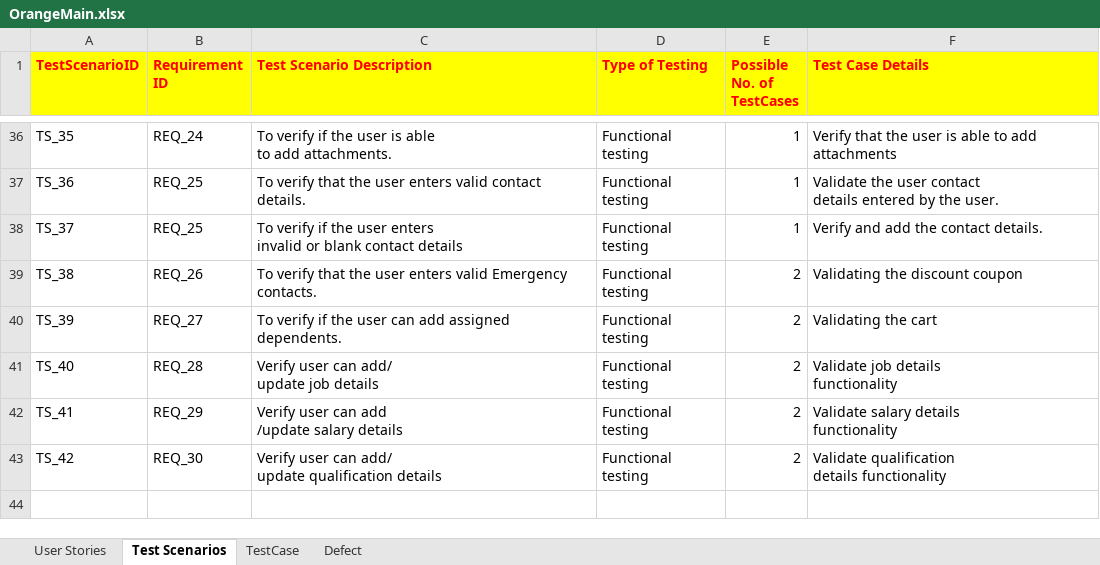
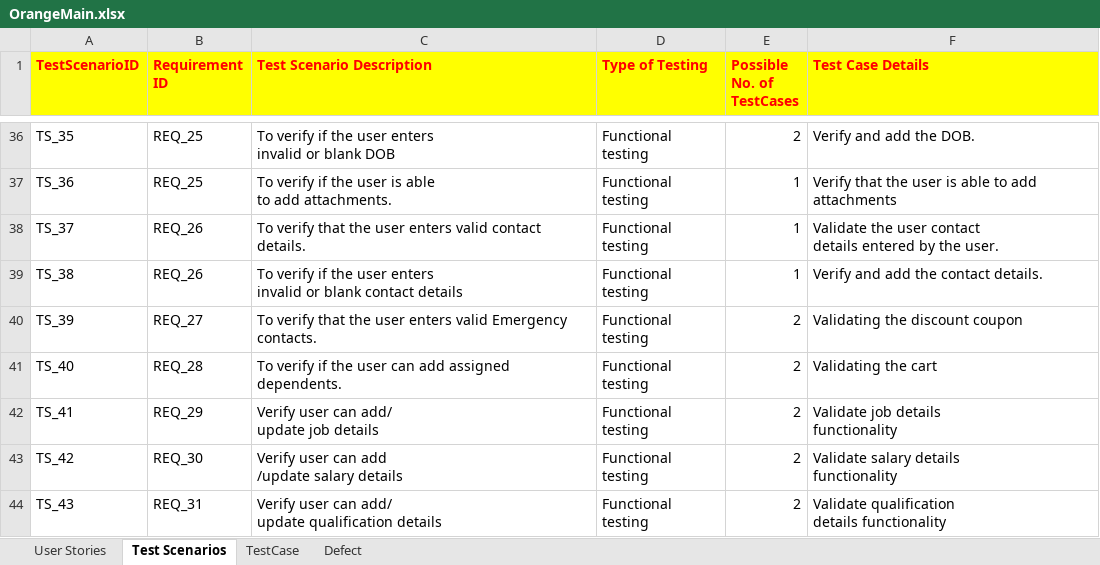
Before and after one commit to Emil-Antony/OrangeHRMS, an Excel workbook: OrangeMain.xlsx, sheet Test Scenarios, drawn as a sheet; only a part is shown, gaps mark what is left out; values as stored, in another font and other column widths than the file's, no borders; table styles not drawn; ↵ is a line break in a cell; the diff covers the shown part only; the diff names each change by its address in the sheet, - before the commit and + after, or states it on an @@ line.

Commit message:
Add files via upload
updated test scenarios

```diff
--- a/OrangeMain.xlsx (sheet Test Scenarios)
+++ b/OrangeMain.xlsx (sheet Test Scenarios)
-B36 (Requirement ID): REQ_24
+B36 (Requirement ID): REQ_25
-C36 (Test Scenario Description): …the user is able ↵ to add attachments.
+C36 (Test Scenario Description): …the user enters ↵ invalid or blank DOB
-E36 (Possible No. of TestCases): 1
+E36 (Possible No. of TestCases): 2
-F36 (Test Case Details): Verify that the user is able to add attachments
+F36 (Test Case Details): Verify and add the DOB.
-C37 (Test Scenario Description): To verify that the user enters valid contact details.
+C37 (Test Scenario Description): To verify if the user is able ↵ to add attachments.
-F37 (Test Case Details): Validate the user contact ↵ details entered by the user.
+F37 (Test Case Details): Verify that the user is able to add attachments
-B38 (Requirement ID): REQ_25
+B38 (Requirement ID): REQ_26
-C38 (Test Scenario Description): To verify if the user enters ↵ invalid or blank contact details
+C38 (Test Scenario Description): To verify that the user enters valid contact details.
-F38 (Test Case Details): Verify and add the contact details.
+F38 (Test Case Details): Validate the user contact ↵ details entered by the user.
-C39 (Test Scenario Description): To verify that the user enters valid Emergency contacts.
+C39 (Test Scenario Description): To verify if the user enters ↵ invalid or blank contact details
-E39 (Possible No. of TestCases): 2
+E39 (Possible No. of TestCases): 1
-F39 (Test Case Details): Validating the discount coupon
+F39 (Test Case Details): Verify and add the contact details.
-C40 (Test Scenario Description): To verify if the user can add assigned dependents.
+C40 (Test Scenario Description): To verify that the user enters valid Emergency contacts.
-F40 (Test Case Details): Validating the cart
+F40 (Test Case Details): Validating the discount coupon
-C41 (Test Scenario Description): Verify user can add/ ↵ update job details
+C41 (Test Scenario Description): To verify if the user can add assigned dependents.
-F41 (Test Case Details): Validate job details ↵ functionality
+F41 (Test Case Details): Validating the cart
-C42 (Test Scenario Description): Verify user can add ↵ /update salary details
+C42 (Test Scenario Description): Verify user can add/ ↵ update job details
-F42 (Test Case Details): Validate salary details ↵ functionality
+F42 (Test Case Details): Validate job details ↵ functionality
-C43 (Test Scenario Description): …user can add/ ↵ update qualification details
+C43 (Test Scenario Description): …user can add ↵ /update salary details
-F43 (Test Case Details): Validate qualification ↵ details functionality
+F43 (Test Case Details): Validate salary details ↵ functionality
+row 44: TS_43 | REQ_31 | Verify user can add/ ↵ update qualification details | Functional testing | 2 | Validate qualification ↵ details functionality
```
Also changed, not shown: 66 edited cells elsewhere in this sheet.
